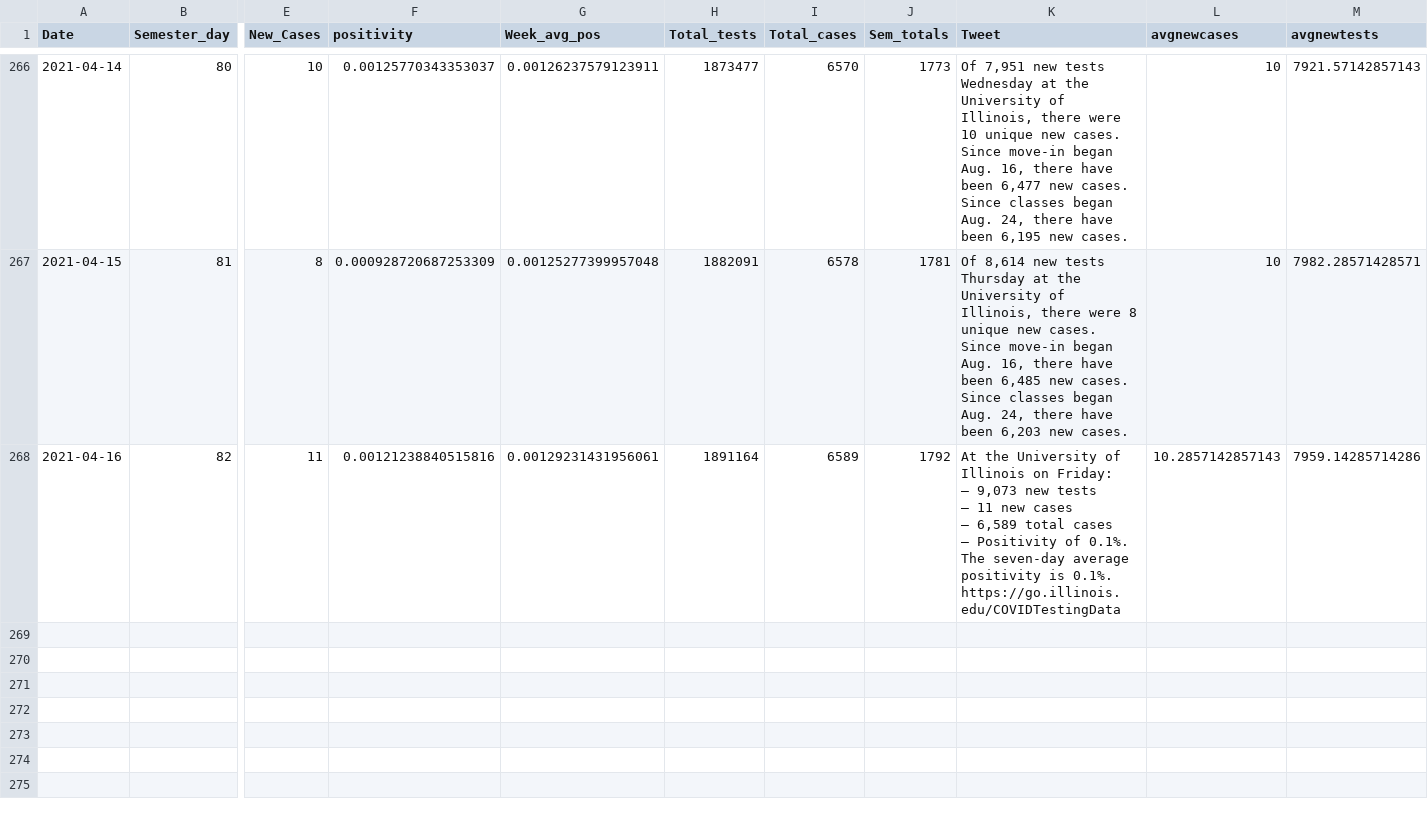
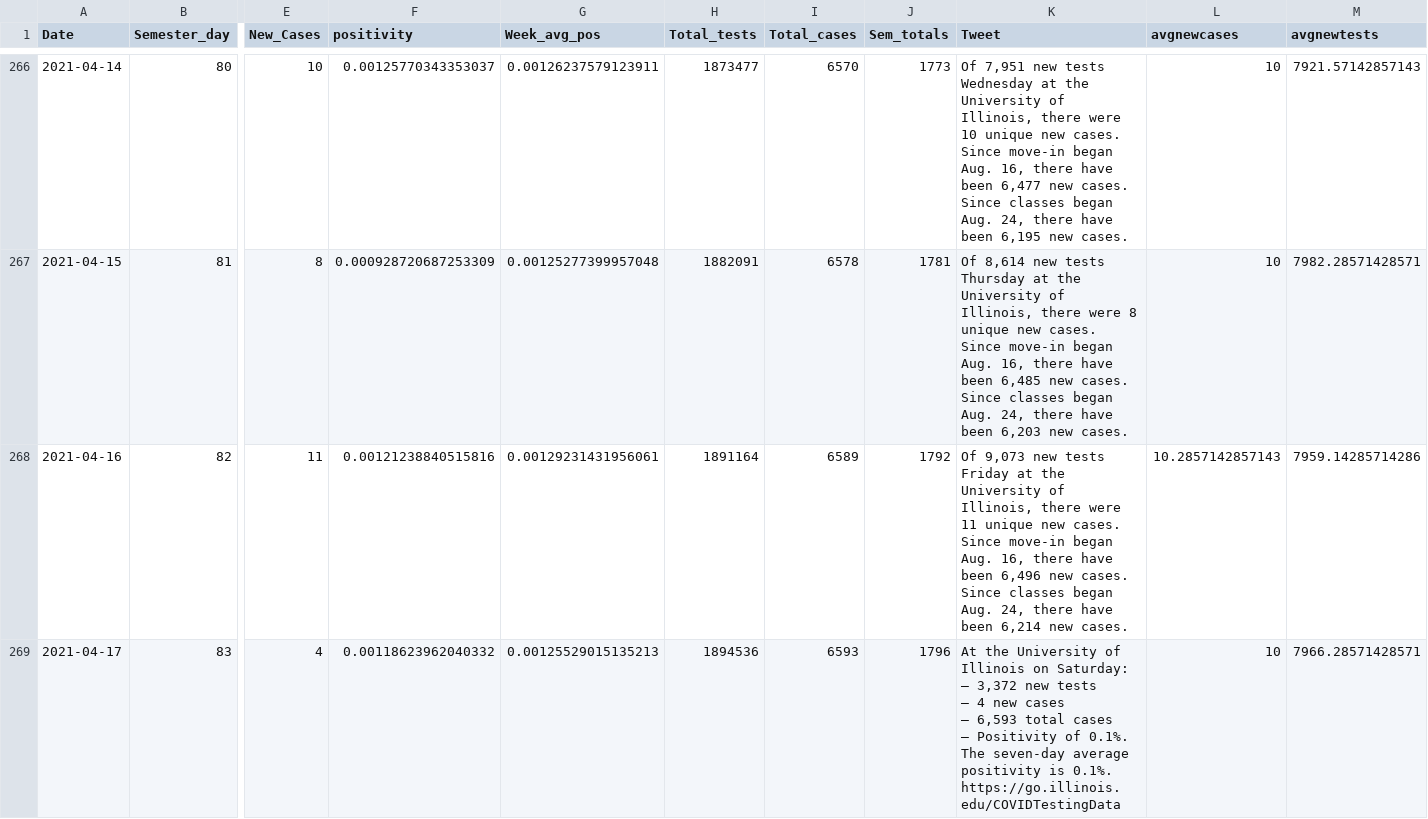
Before and after one commit to bzigterman/CUcovid, a CSV file: data/uicovid.csv, drawn as a sheet; only a part is shown, gaps mark what is left out; rows hold the shown columns only; ↵ is a line break in a cell; the diff names each change by its address in the sheet, - before the commit and + after, or states it on an @@ line.

```diff
--- a/data/uicovid.csv
+++ b/data/uicovid.csv
-K268 (Tweet): At the University of Illinois on Friday: ↵ — 9,073 new tests ↵ — 11 new cases ↵ — 6,589 total cases ↵ — Positivity of 0.1%. The seven-day average positivity is 0.1%. ↵ https://go.illinois.edu/COVIDTestingData
+K268 (Tweet): Of 9,073 new tests Friday at the University of Illinois, there were 11 unique new cases. Since move-in began Aug. 16, there have been 6,496 new cases. Since classes began Aug. 24, there have been 6,214 new cases.
+row 269: 2021-04-17 | 83 | 4 | 0.00118623962040332 | 0.00125529015135213 | 1894536 | 6593 | 1796 | At the University of Illinois on Saturday: ↵ — 3,372 new tests ↵ — 4 new cases ↵ — 6,593 total cases ↵ — Positivity of 0.1%. The seven-day average positivity is 0.1%. ↵ https://go.illinois.edu/COVIDTestingData | 10 | 7966.28571428571
```
Also changed, not shown: data/CUcovid.csv, idph/region6.csv, 42 other files.
